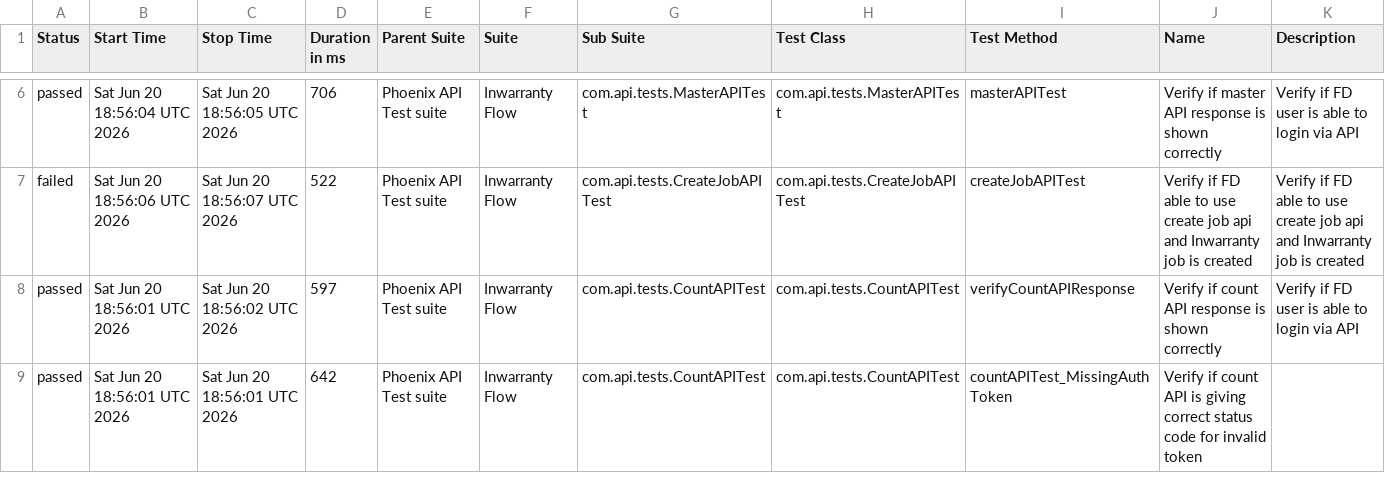
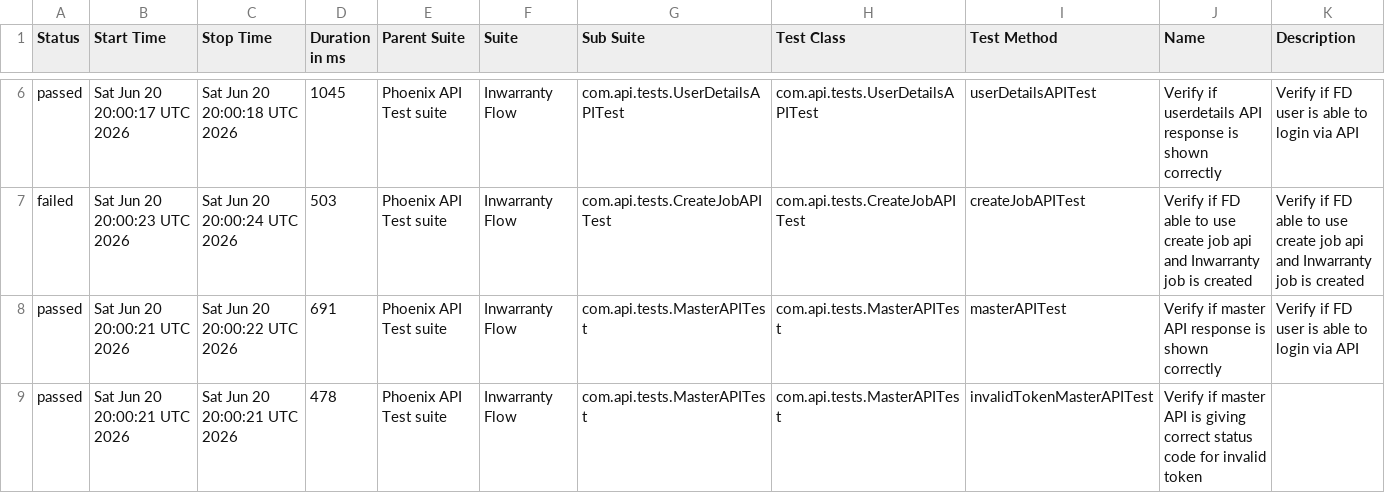
Before and after one commit to tusharS007/PhoenixTestAutomationFramework, a CSV file: data/suites.csv, drawn as a sheet; only a part is shown, gaps mark what is left out; the diff covers the shown part only.

```diff
--- a/data/suites.csv
+++ b/data/suites.csv
@@ -6,4 +6,4 @@
-"passed","Sat Jun 20 18:56:04 UTC 2026","Sat Jun 20 18:56:05 UTC 2026","706","Phoenix API Test suite","Inwarranty Flow","com.api.tests.MasterAPITest","com.api.tests.MasterAPITest","masterAPITest","Verify if master API response is shown correctly","Verify if FD user is able to login via API"
-"failed","Sat Jun 20 18:56:06 UTC 2026","Sat Jun 20 18:56:07 UTC 2026","522","Phoenix API Test suite","Inwarranty Flow","com.api.tests.CreateJobAPITest","com.api.tests.CreateJobAPITest","createJobAPITest","Verify if FD able to use create job api and Inwarranty job is created","Verify if FD able to use create job api and Inwarranty job is created"
-"passed","Sat Jun 20 18:56:01 UTC 2026","Sat Jun 20 18:56:02 UTC 2026","597","Phoenix API Test suite","Inwarranty Flow","com.api.tests.CountAPITest","com.api.tests.CountAPITest","verifyCountAPIResponse","Verify if count API response is shown correctly","Verify if FD user is able to login via API"
-"passed","Sat Jun 20 18:56:01 UTC 2026","Sat Jun 20 18:56:01 UTC 2026","642","Phoenix API Test suite","Inwarranty Flow","com.api.tests.CountAPITest","com.api.tests.CountAPITest","countAPITest_MissingAuthToken","Verify if count API is giving correct status code for invalid token",""
+"passed","Sat Jun 20 20:00:17 UTC 2026","Sat Jun 20 20:00:18 UTC 2026","1045","Phoenix API Test suite","Inwarranty Flow","com.api.tests.UserDetailsAPITest","com.api.tests.UserDetailsAPITest","userDetailsAPITest","Verify if userdetails API response is shown correctly","Verify if FD user is able to login via API"
+"failed","Sat Jun 20 20:00:23 UTC 2026","Sat Jun 20 20:00:24 UTC 2026","503","Phoenix API Test suite","Inwarranty Flow","com.api.tests.CreateJobAPITest","com.api.tests.CreateJobAPITest","createJobAPITest","Verify if FD able to use create job api and Inwarranty job is created","Verify if FD able to use create job api and Inwarranty job is created"
+"passed","Sat Jun 20 20:00:21 UTC 2026","Sat Jun 20 20:00:22 UTC 2026","691","Phoenix API Test suite","Inwarranty Flow","com.api.tests.MasterAPITest","com.api.tests.MasterAPITest","masterAPITest","Verify if master API response is shown correctly","Verify if FD user is able to login via API"
+"passed","Sat Jun 20 20:00:21 UTC 2026","Sat Jun 20 20:00:21 UTC 2026","478","Phoenix API Test suite","Inwarranty Flow","com.api.tests.MasterAPITest","com.api.tests.MasterAPITest","invalidTokenMasterAPITest","Verify if master API is giving correct status code for invalid token",""
```
Also changed, not shown: 30 edited cells elsewhere in this file, data/behaviors.csv, 58 other files.
